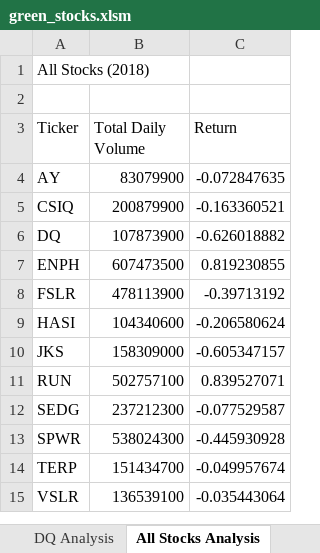
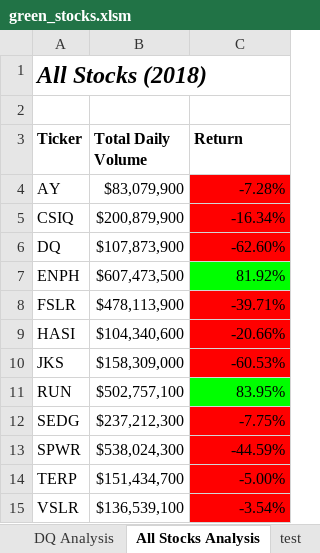
Before and after one commit to ajcurtis916/stock-analysis, an Excel workbook: green_stocks.xlsm, sheet All Stocks Analysis, drawn as a sheet; values as stored, in another font and other column widths than the file's, no borders; charts and pictures not drawn; the diff names each change by its address in the sheet, - before the commit and + after, or states it on an @@ line.

Commit message:
add formatting

```diff
--- a/green_stocks.xlsm (sheet All Stocks Analysis)
+++ b/green_stocks.xlsm (sheet All Stocks Analysis)
+sheet tab: test
@@ A1 bold: off → on, italic: off → on, text size: larger @@
-A3:C3 bold: off
+A3:C3 bold: on
-B4 (Total Daily Volume): 83079900
+B4 (Total Daily Volume): $83,079,900
-C4 (Return): -0.072847635
+C4 (Return): -7.28%
-C4:C6 fill: none
+C4:C6 fill: #FF0000
-B5 (Total Daily Volume): 200879900
+B5 (Total Daily Volume): $200,879,900
-C5 (Return): -0.163360521
+C5 (Return): -16.34%
-B6 (Total Daily Volume): 107873900
+B6 (Total Daily Volume): $107,873,900
-C6 (Return): -0.626018882
+C6 (Return): -62.60%
-B7 (Total Daily Volume): 607473500
+B7 (Total Daily Volume): $607,473,500
-C7 (Return): 0.819230855
+C7 (Return): 81.92%
-C7 fill: none
+C7 fill: #00FF00
-B8 (Total Daily Volume): 478113900
+B8 (Total Daily Volume): $478,113,900
-C8 (Return): -0.39713192
+C8 (Return): -39.71%
-C8:C10 fill: none
+C8:C10 fill: #FF0000
-B9 (Total Daily Volume): 104340600
+B9 (Total Daily Volume): $104,340,600
-C9 (Return): -0.206580624
+C9 (Return): -20.66%
-B10 (Total Daily Volume): 158309000
+B10 (Total Daily Volume): $158,309,000
-C10 (Return): -0.605347157
+C10 (Return): -60.53%
-B11 (Total Daily Volume): 502757100
+B11 (Total Daily Volume): $502,757,100
-C11 (Return): 0.839527071
+C11 (Return): 83.95%
-C11 fill: none
+C11 fill: #00FF00
-B12 (Total Daily Volume): 237212300
+B12 (Total Daily Volume): $237,212,300
-C12 (Return): -0.077529587
+C12 (Return): -7.75%
-C12:C15 fill: none
+C12:C15 fill: #FF0000
-B13 (Total Daily Volume): 538024300
+B13 (Total Daily Volume): $538,024,300
-C13 (Return): -0.445930928
+C13 (Return): -44.59%
-B14 (Total Daily Volume): 151434700
+B14 (Total Daily Volume): $151,434,700
-C14 (Return): -0.049957674
+C14 (Return): -5.00%
-B15 (Total Daily Volume): 136539100
+B15 (Total Daily Volume): $136,539,100
-C15 (Return): -0.035443064
+C15 (Return): -3.54%
```
Also changed, not shown: charts or pictures.
